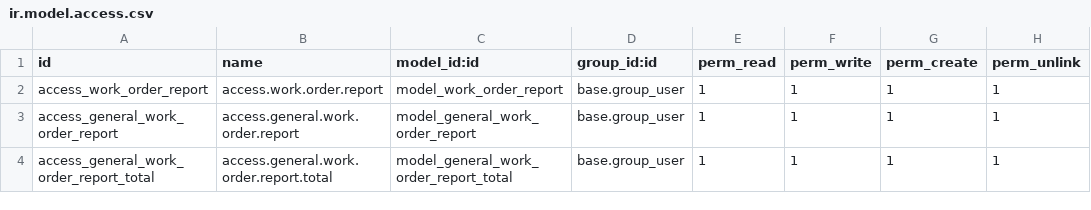
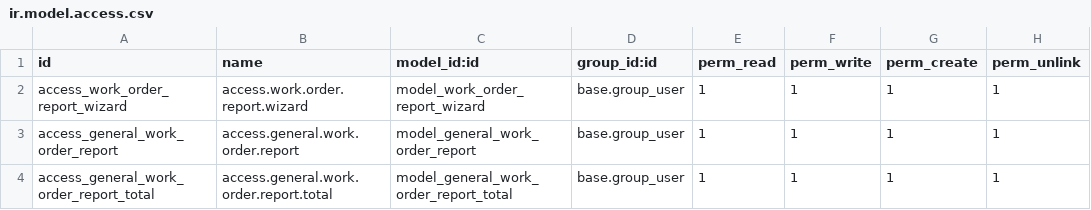
Before and after one commit to SumVehiculo/odoo15principal, a CSV file: work_order_report/security/ir.model.access.csv, drawn as a sheet.

Commit message:
Revert "[refactor] report wizard"
This reverts commit c024cfefce118829fef715ee95373a68ef749df0.

```diff
--- a/work_order_report/security/ir.model.access.csv
+++ b/work_order_report/security/ir.model.access.csv
@@ -1,3 +1,3 @@
 id,name,model_id:id,group_id:id,perm_read,perm_write,perm_create,perm_unlink
-access_work_order_report,access.work.order.report,model_work_order_report,base.group_user,1,1,1,1
+access_work_order_report_wizard,access.work.order.report.wizard,model_work_order_report_wizard,base.group_user,1,1,1,1
 access_general_work_order_report,access.general.work.order.report,model_general_work_order_report,base.group_user,1,1,1,1
```
Also changed, not shown: 6 other files.
